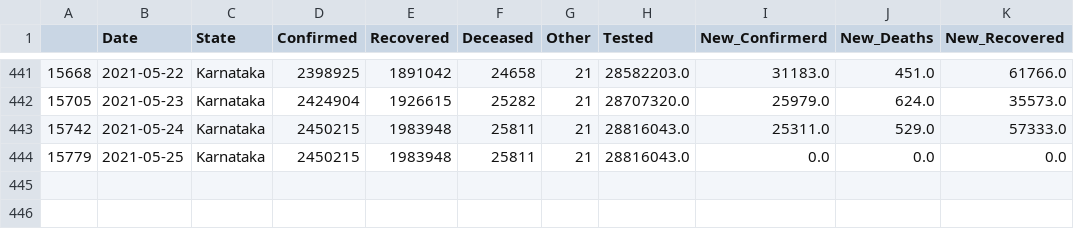
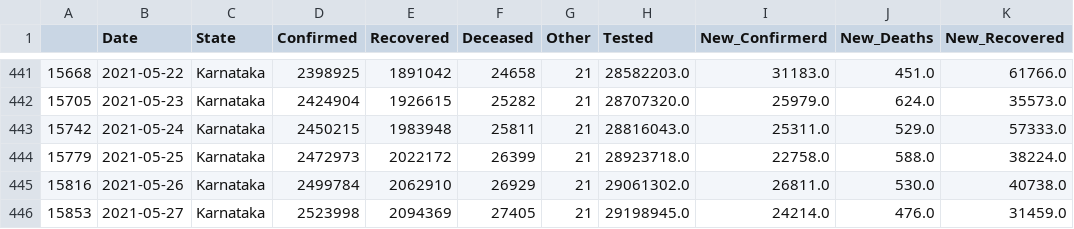
Before and after one commit to sureshkuc/Data-Science-in-Life-Science-Project, a CSV file: Indian-States-Covid19-Datasets/Karnataka.csv, drawn as a sheet; only a part is shown, gaps mark what is left out.

Commit message:
committing files

```diff
--- a/Indian-States-Covid19-Datasets/Karnataka.csv
+++ b/Indian-States-Covid19-Datasets/Karnataka.csv
@@ -443,2 +443,4 @@
 15742,2021-05-24,Karnataka,2450215,1983948,25811,21,28816043.0,25311.0,529.0,57333.0
-15779,2021-05-25,Karnataka,2450215,1983948,25811,21,28816043.0,0.0,0.0,0.0
+15779,2021-05-25,Karnataka,2472973,2022172,26399,21,28923718.0,22758.0,588.0,38224.0
+15816,2021-05-26,Karnataka,2499784,2062910,26929,21,29061302.0,26811.0,530.0,40738.0
+15853,2021-05-27,Karnataka,2523998,2094369,27405,21,29198945.0,24214.0,476.0,31459.0
```
